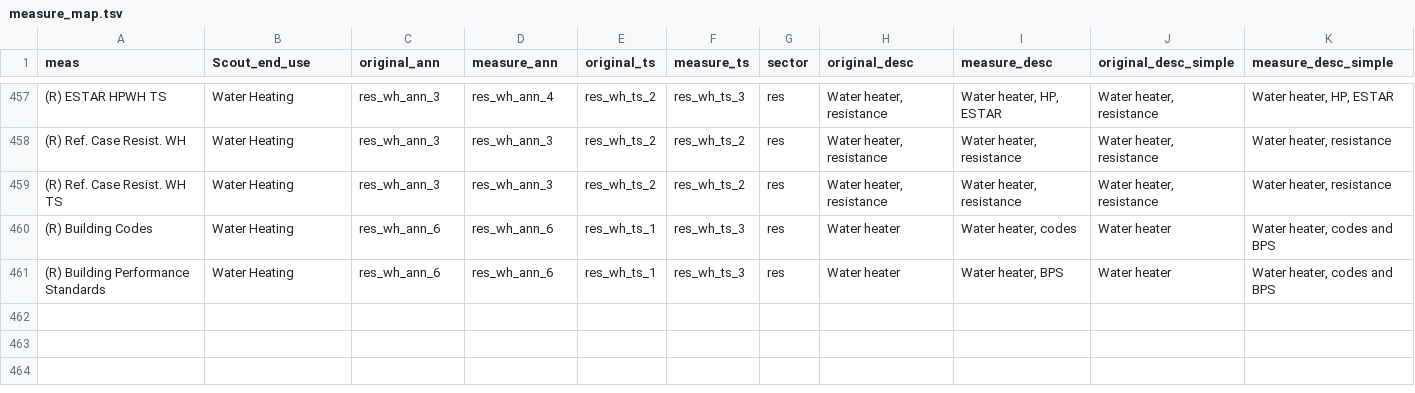
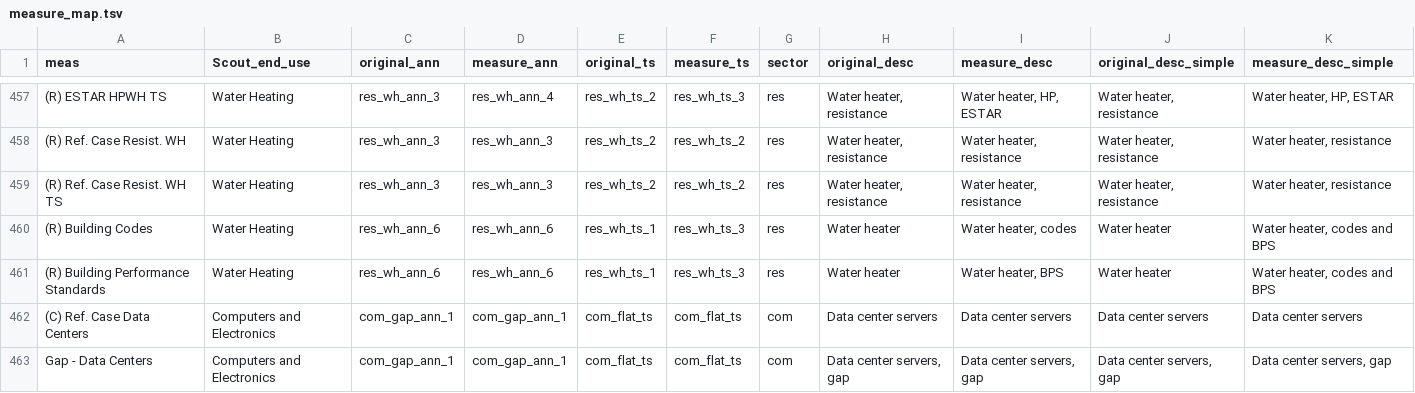
Before and after one commit to handichan/BSS-Workflow, a TSV file: map_meas/measure_map.tsv, drawn as a sheet; only a part is shown, gaps mark what is left out; the diff names each change by its address in the sheet, - before the commit and + after, or states it on an @@ line.

Commit message:
add datacenter measure

```diff
--- a/map_meas/measure_map.tsv
+++ b/map_meas/measure_map.tsv
+row 462: (C) Ref. Case Data Centers | Computers and Electronics | com_gap_ann_1 | com_gap_ann_1 | com_flat_ts | com_flat_ts | com | Data center servers | Data center servers | Data center servers | Data center servers
+row 463: Gap - Data Centers | Computers and Electronics | com_gap_ann_1 | com_gap_ann_1 | com_flat_ts | com_flat_ts | com | Data center servers, gap | Data center servers, gap | Data center servers, gap | Data center servers, gap
```
Also changed, not shown: 3 other files.
